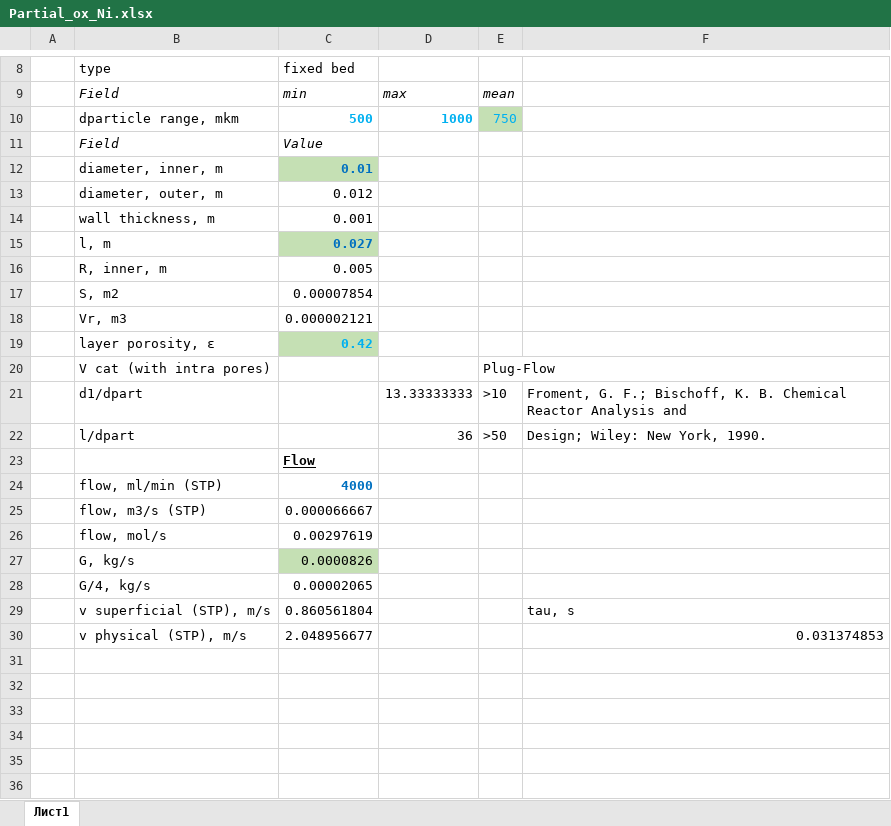
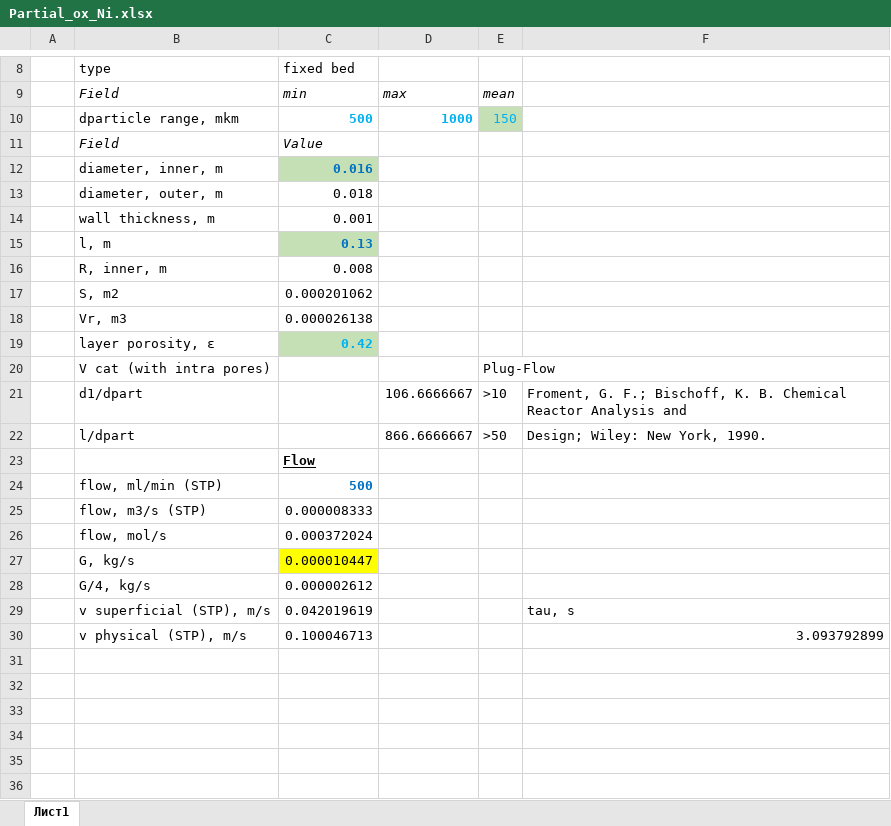
Before and after one commit to AleksandrMelexin/MUCTR-Chemestry, an Excel workbook: lab7/Partial_ox_Ni.xlsx, sheet Лист1, drawn as a sheet; only a part is shown, gaps mark what is left out; values as stored, in another font and other column widths than the file's, no borders; removed rows and columns are numbered as before the commit, all else as after; the diff covers the shown part only; the diff names each change by its address in the sheet, - before the commit and + after, or states it on an @@ line.

```diff
--- a/lab7/Partial_ox_Ni.xlsx (sheet Лист1)
+++ b/lab7/Partial_ox_Ni.xlsx (sheet Лист1)
-E10: 750
+E10: 150
-C12: 0.01
+C12: 0.016
-C13: 0.012
+C13: 0.018
-C15: 0.027
+C15: 0.13
-C16: 0.005
+C16: 0.008
-C17: 0.00007854
+C17: 0.000201062
-C18: 0.000002121
+C18: 0.000026138
-D21: 13.33333333
+D21: 106.6666667
-D22: 36
+D22: 866.6666667
-C24: 4000
+C24: 500
-C25: 0.000066667
+C25: 0.000008333
-C26: 0.00297619
+C26: 0.000372024
-C27: 0.0000826
+C27: 0.000010447
-C27 fill: #C5E0B4
+C27 fill: #FFFF00
-C28: 0.00002065
+C28: 0.000002612
-C29: 0.860561804
+C29: 0.042019619
-row 30:  | v physical (STP), m/s | 2.048956677 |  |  | 0.031374853
+row 30:  | v physical (STP), m/s | 0.100046713 |  |  | 3.093792899
```
Also changed, not shown: 5 added rows, 5 removed rows, 6 edited cells and cell formats elsewhere in this sheet, 4 other files.
